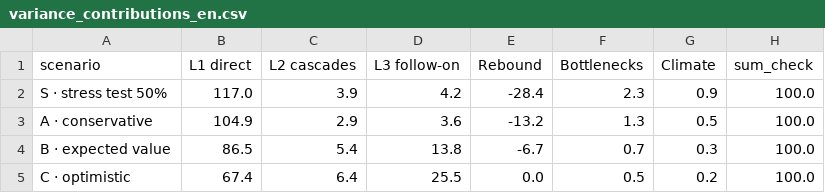
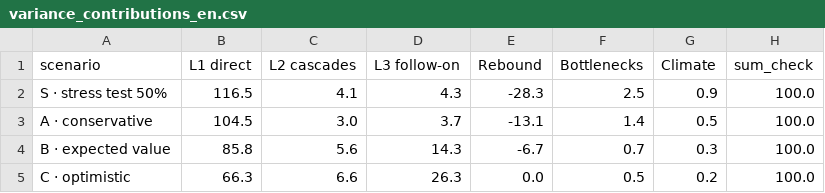
Before and after one commit to yokadeeds-dev/Provolution, a CSV file: studies/CO2_BILANZ_2026-05-28/EN/variance_contributions_en.csv, drawn as a sheet.

```diff
--- a/studies/CO2_BILANZ_2026-05-28/EN/variance_contributions_en.csv
+++ b/studies/CO2_BILANZ_2026-05-28/EN/variance_contributions_en.csv
@@ -1,5 +1,5 @@
 scenario,L1 direct,L2 cascades,L3 follow-on,Rebound,Bottlenecks,Climate,sum_check
-S · stress test 50%,117.0,3.9,4.2,-28.4,2.3,0.9,100.0
-A · conservative,104.9,2.9,3.6,-13.2,1.3,0.5,100.0
-B · expected value,86.5,5.4,13.8,-6.7,0.7,0.3,100.0
-C · optimistic,67.4,6.4,25.5,0.0,0.5,0.2,100.0
+S · stress test 50%,116.5,4.1,4.3,-28.3,2.5,0.9,100.0
+A · conservative,104.5,3.0,3.7,-13.1,1.4,0.5,100.0
+B · expected value,85.8,5.6,14.3,-6.7,0.7,0.3,100.0
+C · optimistic,66.3,6.6,26.3,0.0,0.5,0.2,100.0
```
Also changed, not shown: studies/CO2_BILANZ_2026-05-28/EN/percentiles_en.csv, studies/CO2_BILANZ_2026-05-28/ghg_percentiles.csv, 57 other files.
